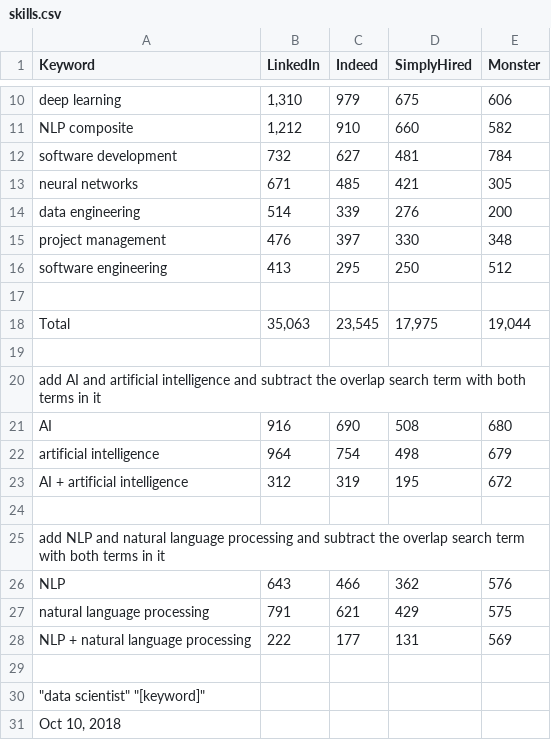
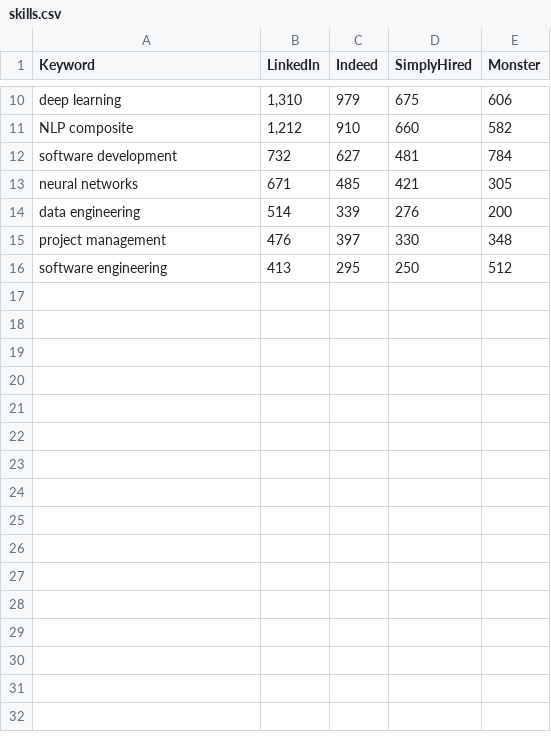
Before and after one commit to Kuroishi1221/Demand-Skills-for-Data-Scientists, a CSV file: csvfile/skills.csv, drawn as a sheet; only a part is shown, gaps mark what is left out; the diff names each change by its address in the sheet, - before the commit and + after, or states it on an @@ line.

```diff
--- a/csvfile/skills.csv
+++ b/csvfile/skills.csv
-row 17: (empty)
-row 18: Total | 35,063 | 23,545 | 17,975 | 19,044
-row 19: (empty)
-row 20: add AI and artificial intelligence and subtract the overlap search term with both terms in it
-row 21: AI | 916 | 690 | 508 | 680
-row 22: artificial intelligence | 964 | 754 | 498 | 679
-row 23: AI + artificial intelligence | 312 | 319 | 195 | 672
-row 24: (empty)
-row 25: add NLP and natural language processing and subtract the overlap search term with both terms in it
-row 26: NLP | 643 | 466 | 362 | 576
-row 27: natural language processing | 791 | 621 | 429 | 575
-row 28: NLP + natural language processing | 222 | 177 | 131 | 569
-row 29: (empty)
-row 30: "data scientist" "[keyword]"
-row 31: Oct 10, 2018
```
Also changed, not shown: csvfile/job.csv.
